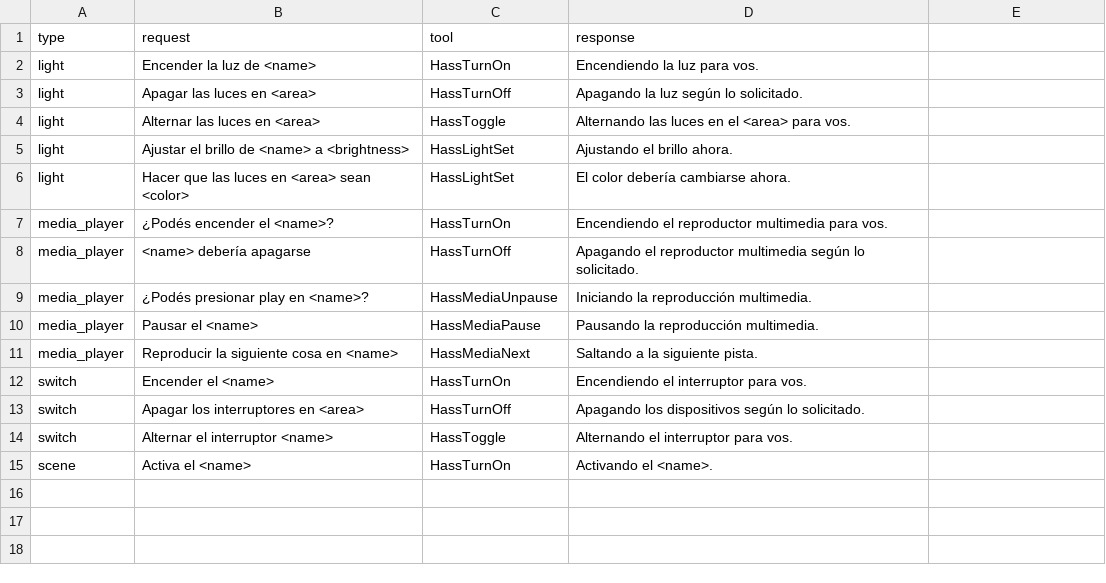
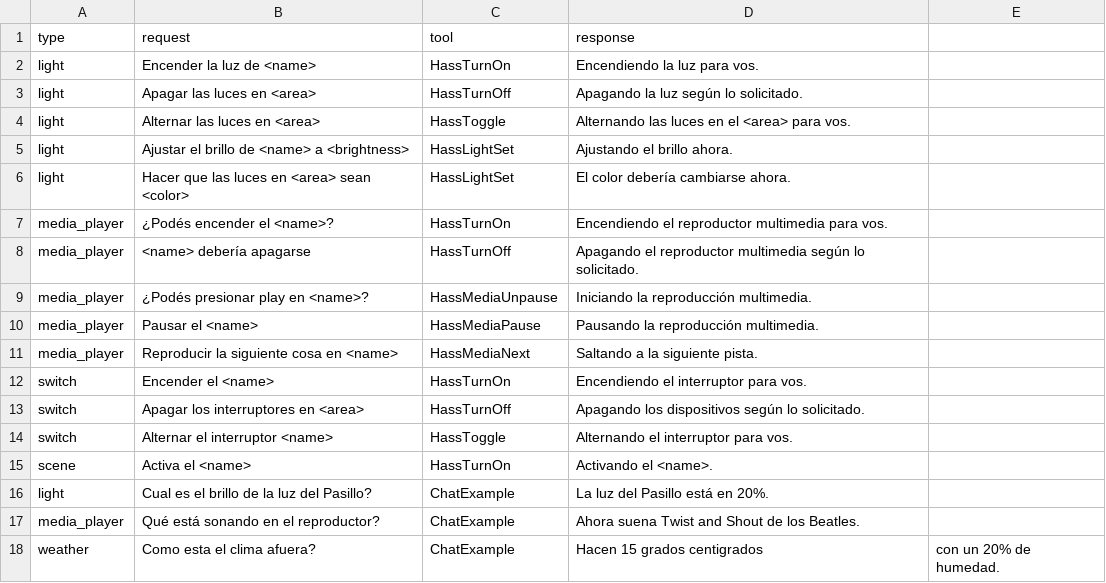
Before and after one commit to franco-giordano/home-llm, a CSV file: custom_components/fork_llama_conversation/in_context_examples_es_ar.csv, drawn as a sheet.

Commit message:
Add suport for ChatExample in ICL

```diff
--- a/custom_components/fork_llama_conversation/in_context_examples_es_ar.csv
+++ b/custom_components/fork_llama_conversation/in_context_examples_es_ar.csv
@@ -15 +15,4 @@ switch,Alternar el interruptor <name>,HassToggle,Alternando el interruptor para
 scene,Activa el <name>,HassTurnOn,Activando el <name>.
+light,Cual es el brillo de la luz del Pasillo?,ChatExample,La luz del Pasillo está en 20%.
+media_player,Qué está sonando en el reproductor?,ChatExample,Ahora suena Twist and Shout de los Beatles.
+weather,Como esta el clima afuera?,ChatExample,Hacen 15 grados centigrados, con un 20% de humedad.
```
Also changed, not shown: 1 other file.
